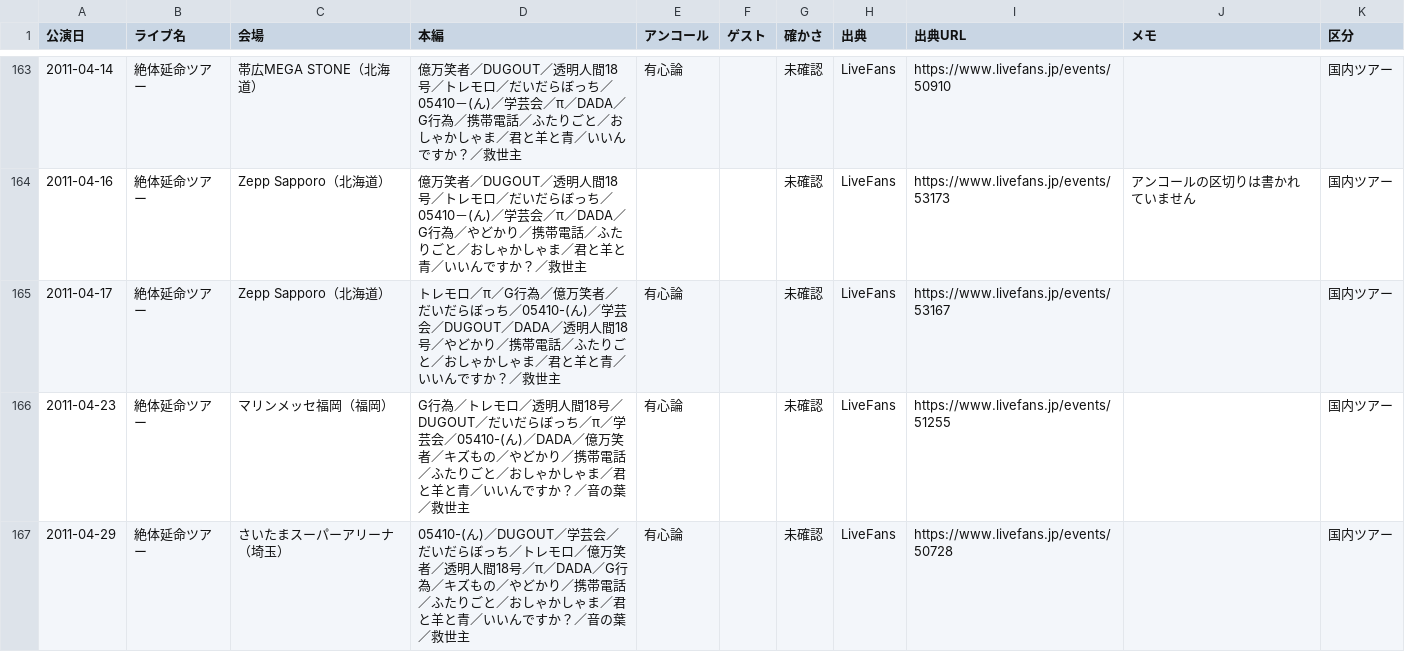
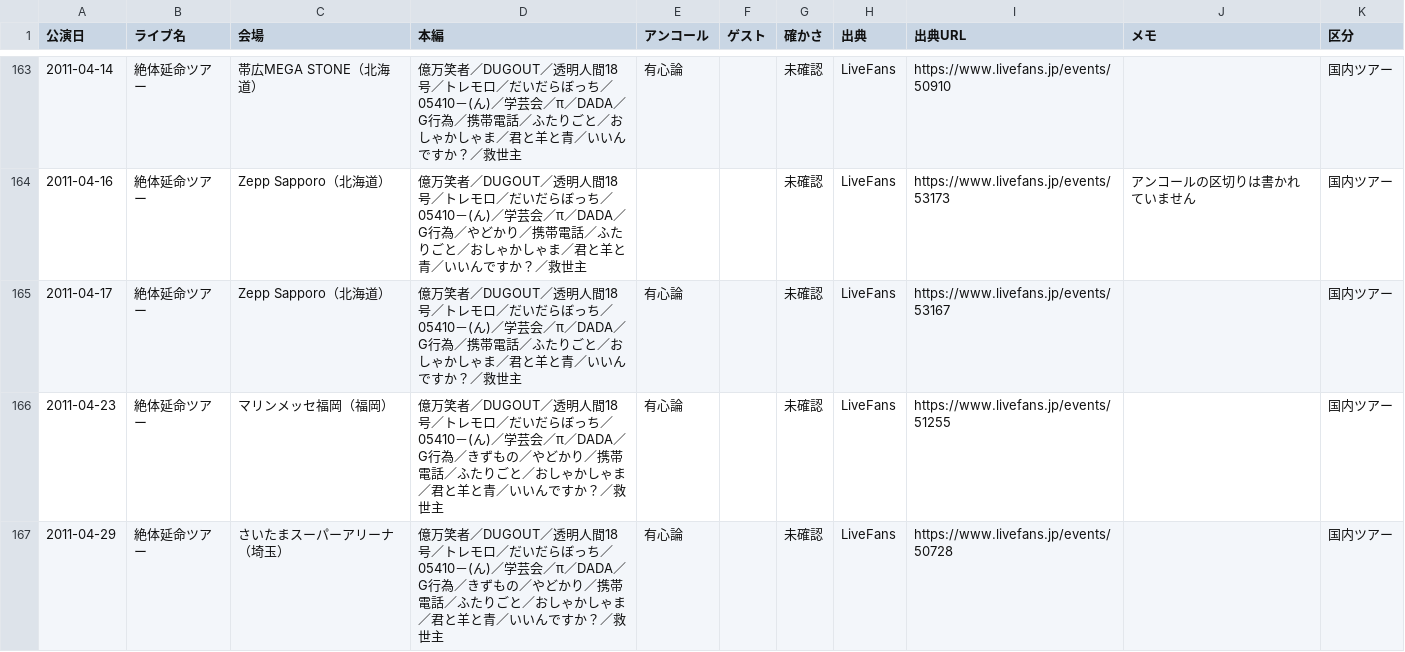
Before and after one commit to radwimps-archive/radwimps-interview-index, a CSV file: data/setlists.csv, drawn as a sheet; only a part is shown, gaps mark what is left out; the diff covers the shown part only.

Commit message:
Update setlists.csv

```diff
--- a/data/setlists.csv
+++ b/data/setlists.csv
@@ -164,4 +164,4 @@
 2011-04-16,絶体延命ツアー,Zepp Sapporo（北海道）,億万笑者／DUGOUT／透明人間18号／トレモロ／だいだらぼっち／05410－(ん)／学芸会／π／DADA／G行為／やどかり／携帯電話／ふたりごと／おしゃかしゃま／君と羊と青／いいんですか？／救世主,,,未確認,LiveFans,https://www.livefans.jp/events/53173,アンコールの区切りは書かれていません,国内ツアー
-2011-04-17,絶体延命ツアー,Zepp Sapporo（北海道）,トレモロ／π／G行為／億万笑者／だいだらぼっち／05410-(ん)／学芸会／DUGOUT／DADA／透明人間18号／やどかり／携帯電話／ふたりごと／おしゃかしゃま／君と羊と青／いいんですか？／救世主,有心論,,未確認,LiveFans,https://www.livefans.jp/events/53167,,国内ツアー
-2011-04-23,絶体延命ツアー,マリンメッセ福岡（福岡）,G行為／トレモロ／透明人間18号／DUGOUT／だいだらぼっち／π／学芸会／05410-(ん)／DADA／億万笑者／キズもの／やどかり／携帯電話／ふたりごと／おしゃかしゃま／君と羊と青／いいんですか？／音の葉／救世主,有心論,,未確認,LiveFans,https://www.livefans.jp/events/51255,,国内ツアー
-2011-04-29,絶体延命ツアー,さいたまスーパーアリーナ（埼玉）,05410-(ん)／DUGOUT／学芸会／だいだらぼっち／トレモロ／億万笑者／透明人間18号／π／DADA／G行為／キズもの／やどかり／携帯電話／ふたりごと／おしゃかしゃま／君と羊と青／いいんですか？／音の葉／救世主,有心論,,未確認,LiveFans,https://www.livefans.jp/events/50728,,国内ツアー
+2011-04-17,絶体延命ツアー,Zepp Sapporo（北海道）,億万笑者／DUGOUT／透明人間18号／トレモロ／だいだらぼっち／05410－(ん)／学芸会／π／DADA／G行為／携帯電話／ふたりごと／おしゃかしゃま／君と羊と青／いいんですか？／救世主,有心論,,未確認,LiveFans,https://www.livefans.jp/events/53167,,国内ツアー
+2011-04-23,絶体延命ツアー,マリンメッセ福岡（福岡）,億万笑者／DUGOUT／透明人間18号／トレモロ／だいだらぼっち／05410－(ん)／学芸会／π／DADA／G行為／きずもの／やどかり／携帯電話／ふたりごと／おしゃかしゃま／君と羊と青／いいんですか？／救世主,有心論,,未確認,LiveFans,https://www.livefans.jp/events/51255,,国内ツアー
+2011-04-29,絶体延命ツアー,さいたまスーパーアリーナ（埼玉）,億万笑者／DUGOUT／透明人間18号／トレモロ／だいだらぼっち／05410－(ん)／学芸会／π／DADA／G行為／きずもの／やどかり／携帯電話／ふたりごと／おしゃかしゃま／君と羊と青／いいんですか？／救世主,有心論,,未確認,LiveFans,https://www.livefans.jp/events/50728,,国内ツアー
```
Also changed, not shown: 4 edited cells elsewhere in this file.
